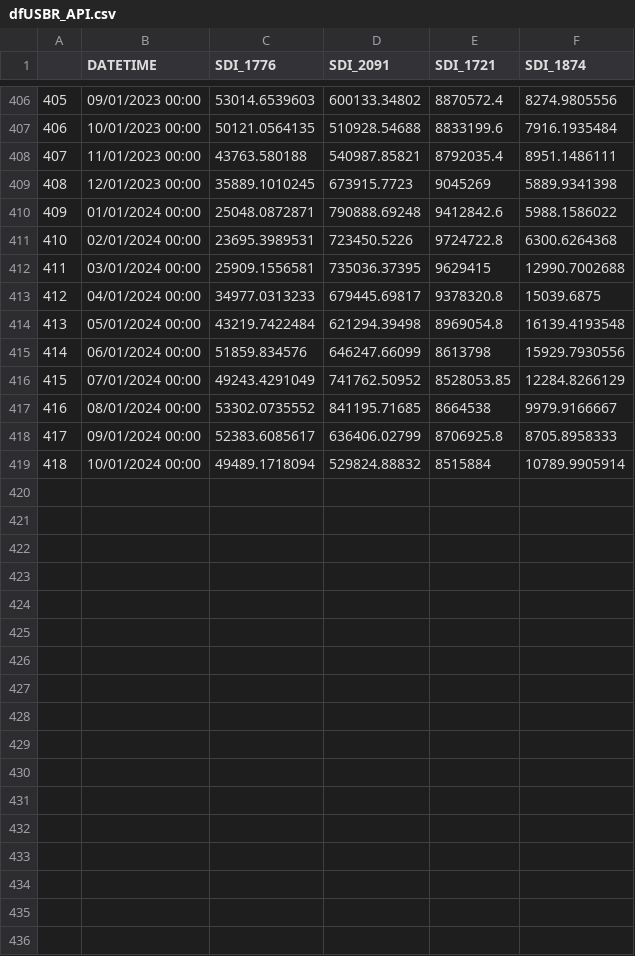
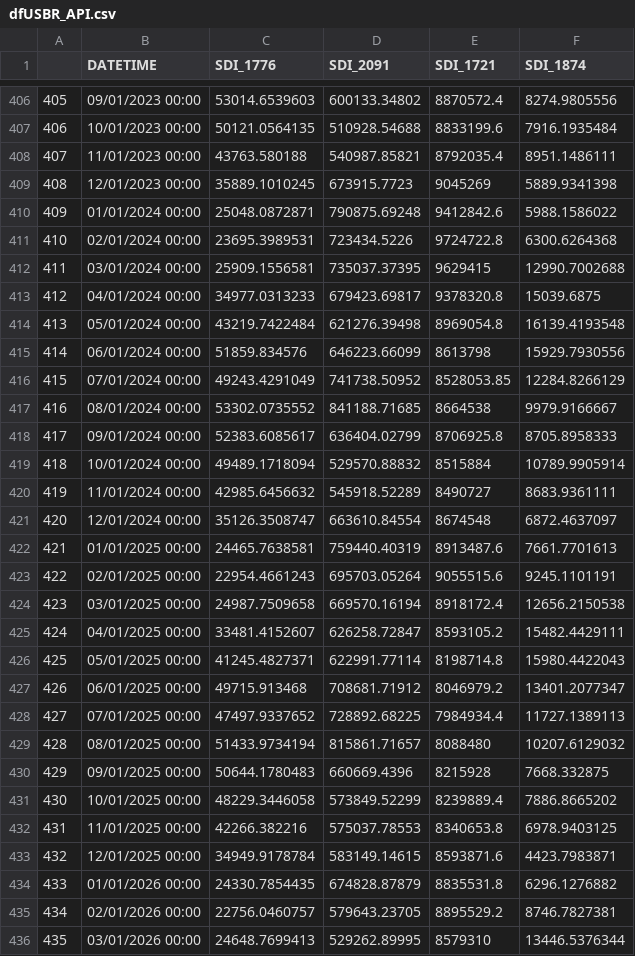
Before and after one commit to dzeke/ColoradoRiverCollaborate, a CSV file: LakeMeadWaterConservationProgramAnalysis/LakeMeadInflow/dfUSBR_API.csv, drawn as a sheet; only a part is shown, gaps mark what is left out; the diff covers the shown part only.

Commit message:
Add inflow-available water to main Lake Mead analysis folder
Add generation date to top of StorageICS rmd file

```diff
--- a/LakeMeadWaterConservationProgramAnalysis/LakeMeadInflow/dfUSBR_API.csv
+++ b/LakeMeadWaterConservationProgramAnalysis/LakeMeadInflow/dfUSBR_API.csv
@@ -409,11 +409,28 @@
 "408","12/01/2023 00:00",35889.1010245,673915.7723,9045269,5889.9341398
-"409","01/01/2024 00:00",25048.0872871,790888.69248,9412842.6,5988.1586022
-"410","02/01/2024 00:00",23695.3989531,723450.5226,9724722.8,6300.6264368
-"411","03/01/2024 00:00",25909.1556581,735036.37395,9629415,12990.7002688
-"412","04/01/2024 00:00",34977.0313233,679445.69817,9378320.8,15039.6875
-"413","05/01/2024 00:00",43219.7422484,621294.39498,8969054.8,16139.4193548
-"414","06/01/2024 00:00",51859.834576,646247.66099,8613798,15929.7930556
-"415","07/01/2024 00:00",49243.4291049,741762.50952,8528053.85,12284.8266129
-"416","08/01/2024 00:00",53302.0735552,841195.71685,8664538,9979.9166667
-"417","09/01/2024 00:00",52383.6085617,636406.02799,8706925.8,8705.8958333
-"418","10/01/2024 00:00",49489.1718094,529824.88832,8515884,10789.9905914
+"409","01/01/2024 00:00",25048.0872871,790875.69248,9412842.6,5988.1586022
+"410","02/01/2024 00:00",23695.3989531,723434.5226,9724722.8,6300.6264368
+"411","03/01/2024 00:00",25909.1556581,735037.37395,9629415,12990.7002688
+"412","04/01/2024 00:00",34977.0313233,679423.69817,9378320.8,15039.6875
+"413","05/01/2024 00:00",43219.7422484,621276.39498,8969054.8,16139.4193548
+"414","06/01/2024 00:00",51859.834576,646223.66099,8613798,15929.7930556
+"415","07/01/2024 00:00",49243.4291049,741738.50952,8528053.85,12284.8266129
+"416","08/01/2024 00:00",53302.0735552,841188.71685,8664538,9979.9166667
+"417","09/01/2024 00:00",52383.6085617,636404.02799,8706925.8,8705.8958333
+"418","10/01/2024 00:00",49489.1718094,529570.88832,8515884,10789.9905914
+"419","11/01/2024 00:00",42985.6456632,545918.52289,8490727,8683.9361111
+"420","12/01/2024 00:00",35126.3508747,663610.84554,8674548,6872.4637097
+"421","01/01/2025 00:00",24465.7638581,759440.40319,8913487.6,7661.7701613
+"422","02/01/2025 00:00",22954.4661243,695703.05264,9055515.6,9245.1101191
+"423","03/01/2025 00:00",24987.7509658,669570.16194,8918172.4,12656.2150538
+"424","04/01/2025 00:00",33481.4152607,626258.72847,8593105.2,15482.4429111
+"425","05/01/2025 00:00",41245.4827371,622991.77114,8198714.8,15980.4422043
+"426","06/01/2025 00:00",49715.913468,708681.71912,8046979.2,13401.2077347
+"427","07/01/2025 00:00",47497.9337652,728892.68225,7984934.4,11727.1389113
+"428","08/01/2025 00:00",51433.9734194,815861.71657,8088480,10207.6129032
+"429","09/01/2025 00:00",50644.1780483,660669.4396,8215928,7668.332875
+"430","10/01/2025 00:00",48229.3446058,573849.52299,8239889.4,7886.8665202
+"431","11/01/2025 00:00",42266.382216,575037.78553,8340653.8,6978.9403125
+"432","12/01/2025 00:00",34949.9178784,583149.14615,8593871.6,4423.7983871
+"433","01/01/2026 00:00",24330.7854435,674828.87879,8835531.8,6296.1276882
+"434","02/01/2026 00:00",22756.0460757,579643.23705,8895529.2,8746.7827381
+"435","03/01/2026 00:00",24648.7699413,529262.89995,8579310,13446.5376344
```
Also changed, not shown: 37 edited cells elsewhere in this file, 23 other files.
